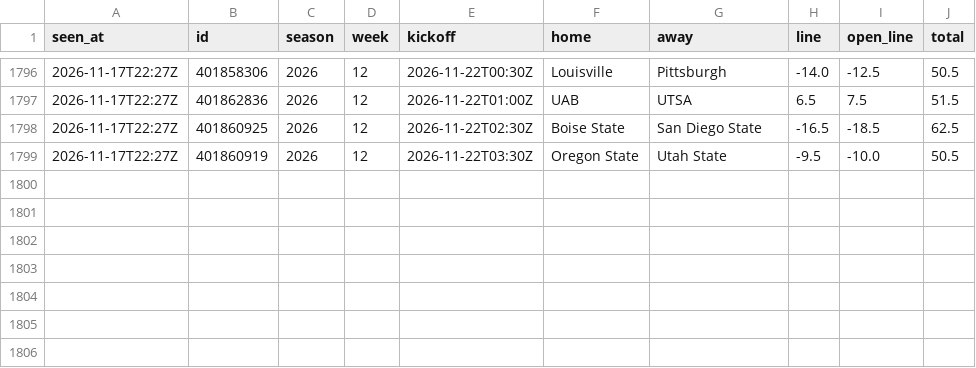
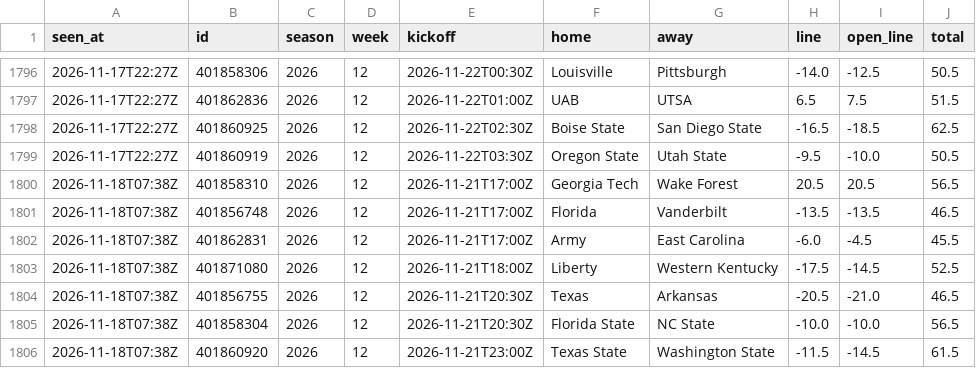
Before and after one commit to davischamann-alt/fourth-and-value, a CSV file: data/live/line_history.csv, drawn as a sheet; only a part is shown, gaps mark what is left out; the diff names each change by its address in the sheet, - before the commit and + after, or states it on an @@ line.

```diff
--- a/data/live/line_history.csv
+++ b/data/live/line_history.csv
+row 1800: 2026-11-18T07:38Z | 401858310 | 2026 | 12 | 2026-11-21T17:00Z | Georgia Tech | Wake Forest | 20.5 | 20.5 | 56.5
+row 1801: 2026-11-18T07:38Z | 401856748 | 2026 | 12 | 2026-11-21T17:00Z | Florida | Vanderbilt | -13.5 | -13.5 | 46.5
+row 1802: 2026-11-18T07:38Z | 401862831 | 2026 | 12 | 2026-11-21T17:00Z | Army | East Carolina | -6.0 | -4.5 | 45.5
+row 1803: 2026-11-18T07:38Z | 401871080 | 2026 | 12 | 2026-11-21T18:00Z | Liberty | Western Kentucky | -17.5 | -14.5 | 52.5
+row 1804: 2026-11-18T07:38Z | 401856755 | 2026 | 12 | 2026-11-21T20:30Z | Texas | Arkansas | -20.5 | -21.0 | 46.5
+row 1805: 2026-11-18T07:38Z | 401858304 | 2026 | 12 | 2026-11-21T20:30Z | Florida State | NC State | -10.0 | -10.0 | 56.5
+row 1806: 2026-11-18T07:38Z | 401860920 | 2026 | 12 | 2026-11-21T23:00Z | Texas State | Washington State | -11.5 | -14.5 | 61.5
```
Also changed, not shown: data/live/odds_history.csv, data/live/picks.csv, 5 other files.
